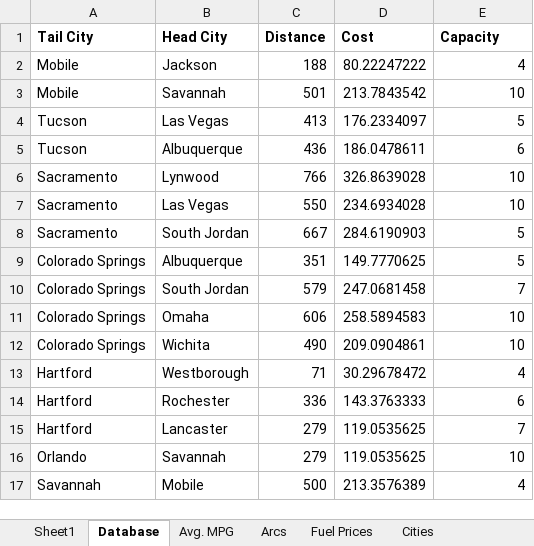
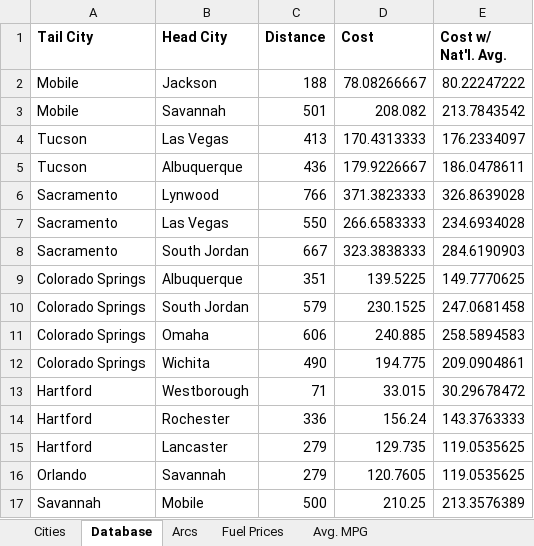
Before and after one commit to TheGamingGrunts/BIT-3444-Project, an Excel workbook: PR2 - Database.xlsx, sheet Database, drawn as a sheet; only a part is shown; values as stored, in another font and other column widths than the file's, no borders; the diff covers the shown part only; the diff names each change by its address in the sheet, - before the commit and + after, or states it on an @@ line.

```diff
--- a/PR2 - Database.xlsx (sheet Database)
+++ b/PR2 - Database.xlsx (sheet Database)
-sheet tab: Sheet1
@@ sheet tab order changed: Cities | Database | Arcs | Fuel Prices | Avg. MPG @@
-E1: Capacity
+E1: Cost w/ Nat'l. Avg.
-D2 (Cost): 80.22247222
+D2 (Cost): 78.08266667
-E2 (Cost w/ Nat'l. Avg.): 4
+E2 (Cost w/ Nat'l. Avg.): 80.22247222
-D3 (Cost): 213.7843542
+D3 (Cost): 208.082
-E3 (Cost w/ Nat'l. Avg.): 10
+E3 (Cost w/ Nat'l. Avg.): 213.7843542
-D4 (Cost): 176.2334097
+D4 (Cost): 170.4313333
-E4 (Cost w/ Nat'l. Avg.): 5
+E4 (Cost w/ Nat'l. Avg.): 176.2334097
-D5 (Cost): 186.0478611
+D5 (Cost): 179.9226667
-E5 (Cost w/ Nat'l. Avg.): 6
+E5 (Cost w/ Nat'l. Avg.): 186.0478611
-D6 (Cost): 326.8639028
+D6 (Cost): 371.3823333
-E6 (Cost w/ Nat'l. Avg.): 10
+E6 (Cost w/ Nat'l. Avg.): 326.8639028
-D7 (Cost): 234.6934028
+D7 (Cost): 266.6583333
-E7 (Cost w/ Nat'l. Avg.): 10
+E7 (Cost w/ Nat'l. Avg.): 234.6934028
-D8 (Cost): 284.6190903
+D8 (Cost): 323.3838333
-E8 (Cost w/ Nat'l. Avg.): 5
+E8 (Cost w/ Nat'l. Avg.): 284.6190903
-D9 (Cost): 149.7770625
+D9 (Cost): 139.5225
-E9 (Cost w/ Nat'l. Avg.): 5
+E9 (Cost w/ Nat'l. Avg.): 149.7770625
-D10 (Cost): 247.0681458
+D10 (Cost): 230.1525
-E10 (Cost w/ Nat'l. Avg.): 7
+E10 (Cost w/ Nat'l. Avg.): 247.0681458
-D11 (Cost): 258.5894583
+D11 (Cost): 240.885
-E11 (Cost w/ Nat'l. Avg.): 10
+E11 (Cost w/ Nat'l. Avg.): 258.5894583
-D12 (Cost): 209.0904861
+D12 (Cost): 194.775
-E12 (Cost w/ Nat'l. Avg.): 10
+E12 (Cost w/ Nat'l. Avg.): 209.0904861
-D13 (Cost): 30.29678472
+D13 (Cost): 33.015
-E13 (Cost w/ Nat'l. Avg.): 4
+E13 (Cost w/ Nat'l. Avg.): 30.29678472
-D14 (Cost): 143.3763333
+D14 (Cost): 156.24
-E14 (Cost w/ Nat'l. Avg.): 6
+E14 (Cost w/ Nat'l. Avg.): 143.3763333
-D15 (Cost): 119.0535625
+D15 (Cost): 129.735
-E15 (Cost w/ Nat'l. Avg.): 7
+E15 (Cost w/ Nat'l. Avg.): 119.0535625
-D16 (Cost): 119.0535625
+D16 (Cost): 120.7605
-E16 (Cost w/ Nat'l. Avg.): 10
+E16 (Cost w/ Nat'l. Avg.): 119.0535625
-D17 (Cost): 213.3576389
+D17 (Cost): 210.25
-E17 (Cost w/ Nat'l. Avg.): 4
+E17 (Cost w/ Nat'l. Avg.): 213.3576389
```
Also changed, not shown: 188 edited cells elsewhere in this sheet, 12 other files.
